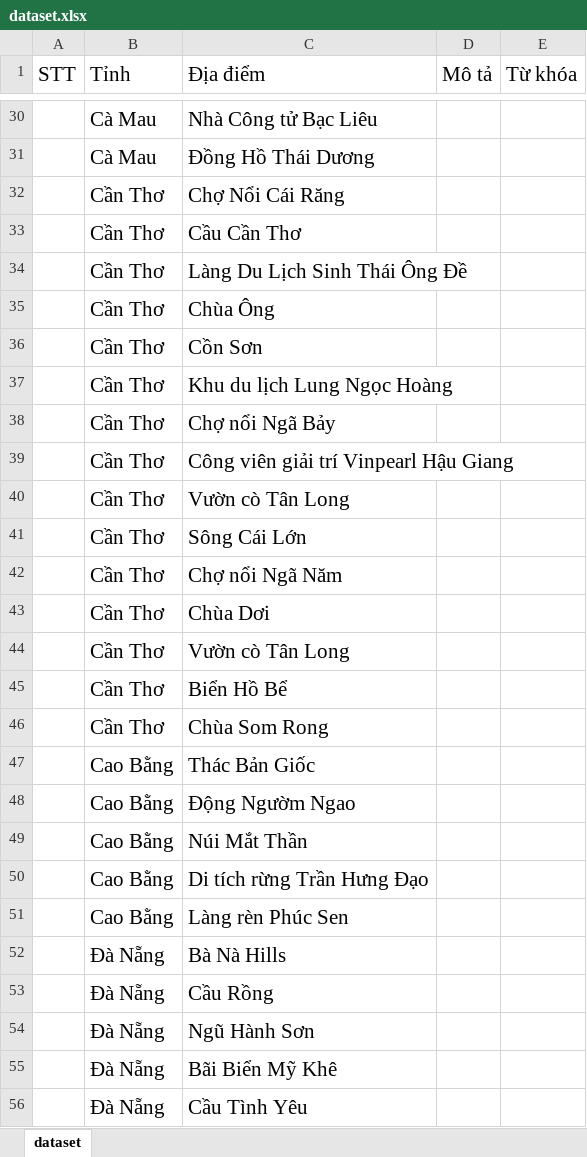
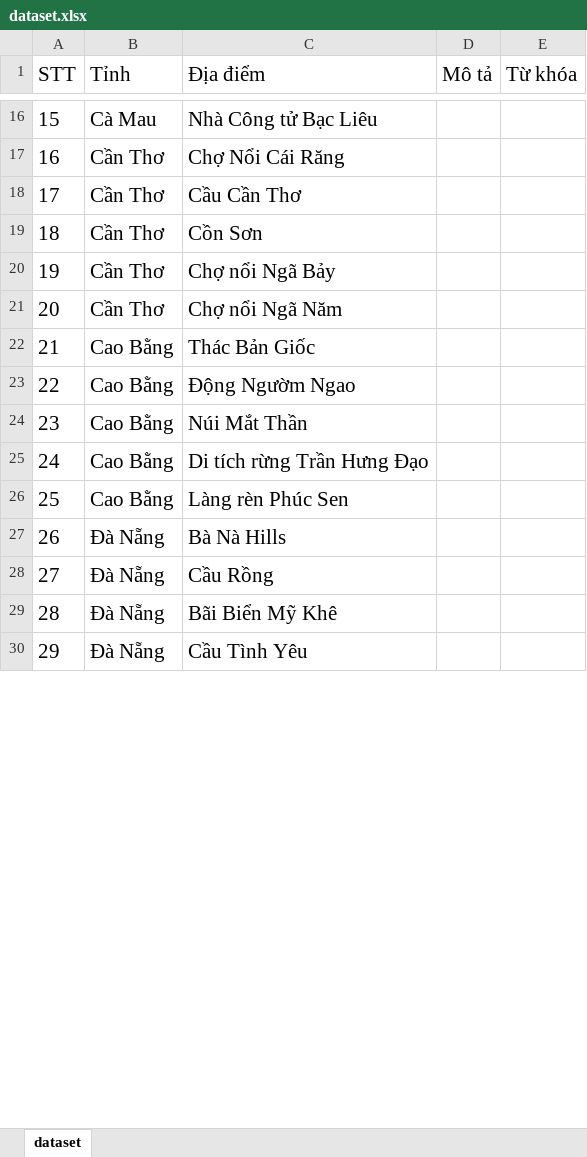
Before and after one commit to huybekute/YG_Travel, an Excel workbook: model/dataset/dataset.xlsx, sheet dataset, drawn as a sheet; only a part is shown, gaps mark what is left out; values as stored, in another font and other column widths than the file's, no borders; removed rows and columns are numbered as before the commit, all else as after; the diff covers the shown part only; the diff names each change by its address in the sheet, - before the commit and + after, or states it on an @@ line.

```diff
--- a/model/dataset/dataset.xlsx (sheet dataset)
+++ b/model/dataset/dataset.xlsx (sheet dataset)
-A16 (STT): (empty)
+A16 (STT): 15
-row 31:  | Cà Mau | Đồng Hồ Thái Dương
-A17 (STT): (empty)
+A17 (STT): 16
-A18 (STT): (empty)
+A18 (STT): 17
-row 34:  | Cần Thơ | Làng Du Lịch Sinh Thái Ông Đề
-row 35:  | Cần Thơ | Chùa Ông
-A19 (STT): (empty)
+A19 (STT): 18
-row 37:  | Cần Thơ | Khu du lịch Lung Ngọc Hoàng
-A20 (STT): (empty)
+A20 (STT): 19
-row 39:  | Cần Thơ | Công viên giải trí Vinpearl Hậu Giang
-row 40:  | Cần Thơ | Vườn cò Tân Long
-row 41:  | Cần Thơ | Sông Cái Lớn
-A21 (STT): (empty)
+A21 (STT): 20
-row 43:  | Cần Thơ | Chùa Dơi
-row 44:  | Cần Thơ | Vườn cò Tân Long
-row 45:  | Cần Thơ | Biển Hồ Bể
-row 46:  | Cần Thơ | Chùa Som Rong
-A22 (STT): (empty)
+A22 (STT): 21
-A23 (STT): (empty)
+A23 (STT): 22
-A24 (STT): (empty)
+A24 (STT): 23
-A25 (STT): (empty)
+A25 (STT): 24
-A26 (STT): (empty)
+A26 (STT): 25
-A27 (STT): (empty)
+A27 (STT): 26
-A28 (STT): (empty)
+A28 (STT): 27
-row 54:  | Đà Nẵng | Ngũ Hành Sơn
-A29 (STT): (empty)
+A29 (STT): 28
-A30 (STT): (empty)
+A30 (STT): 29
```
Also changed, not shown: 5 added rows, 120 removed rows and 159 edited cells elsewhere in this sheet, 13 other files.
